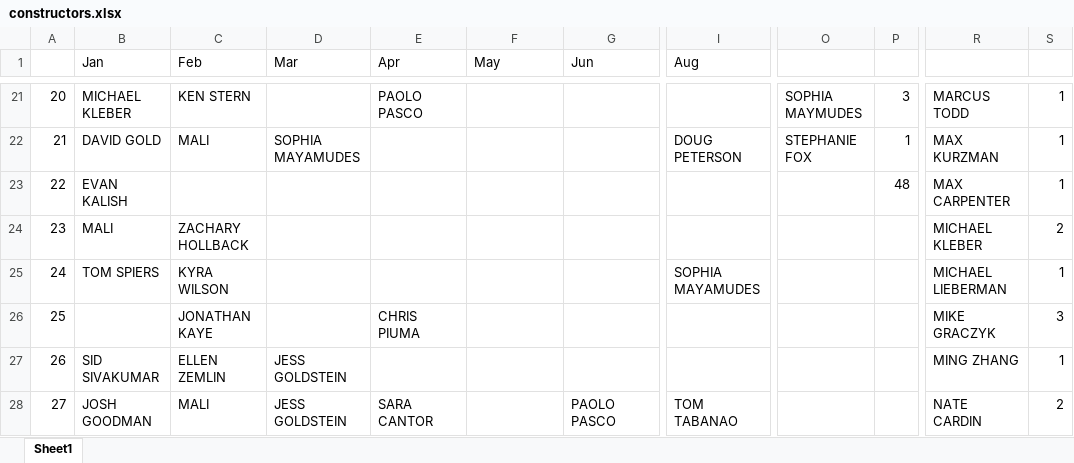
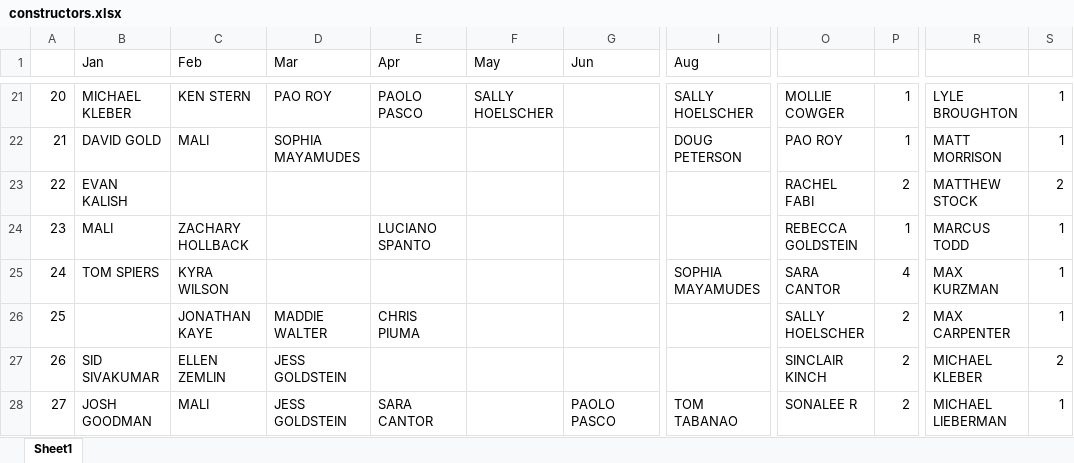
Before and after one commit to malihanda/xw-a-day, an Excel workbook: constructors.xlsx, sheet Sheet1, drawn as a sheet; only a part is shown, gaps mark what is left out; values as stored, in another font and other column widths than the file's, no cell formats; the diff covers the shown part only; the diff names each change by its address in the sheet, - before the commit and + after, or states it on an @@ line.

```diff
--- a/constructors.xlsx (sheet Sheet1)
+++ b/constructors.xlsx (sheet Sheet1)
-D21 (Mar): (empty)
+D21 (Mar): PAO ROY
-F21 (May): (empty)
+F21 (May): SALLY HOELSCHER
-I21 (Aug): (empty)
+I21 (Aug): SALLY HOELSCHER
-O21: SOPHIA MAYMUDES
+O21: MOLLIE COWGER
-P21: 3
+P21: 1
-R21: MARCUS TODD
+R21: LYLE BROUGHTON
-O22: STEPHANIE FOX
+O22: PAO ROY
-R22: MAX KURZMAN
+R22: MATT MORRISON
-O23: (empty)
+O23: RACHEL FABI
-P23: 48
+P23: 2
-R23: MAX CARPENTER
+R23: MATTHEW STOCK
-S23: 1
+S23: 2
-E24 (Apr): (empty)
+E24 (Apr): LUCIANO SPANTO
-O24: (empty)
+O24: REBECCA GOLDSTEIN
-P24: (empty)
+P24: 1
-R24: MICHAEL KLEBER
+R24: MARCUS TODD
-S24: 2
+S24: 1
-O25: (empty)
+O25: SARA CANTOR
-P25: (empty)
+P25: 4
-R25: MICHAEL LIEBERMAN
+R25: MAX KURZMAN
-D26 (Mar): (empty)
+D26 (Mar): MADDIE WALTER
-O26: (empty)
+O26: SALLY HOELSCHER
-P26:P28: (empty)
+P26:P28: 2
-R26: MIKE GRACZYK
+R26: MAX CARPENTER
-S26: 3
+S26: 1
-O27: (empty)
+O27: SINCLAIR KINCH
-R27: MING ZHANG
+R27: MICHAEL KLEBER
-S27: 1
+S27: 2
-O28: (empty)
+O28: SONALEE R
-R28: NATE CARDIN
+R28: MICHAEL LIEBERMAN
-S28: 2
+S28: 1
```
Also changed, not shown: 5 added rows, 1 removed row and 70 edited cells elsewhere in this sheet, cell formats, 16 other files.
